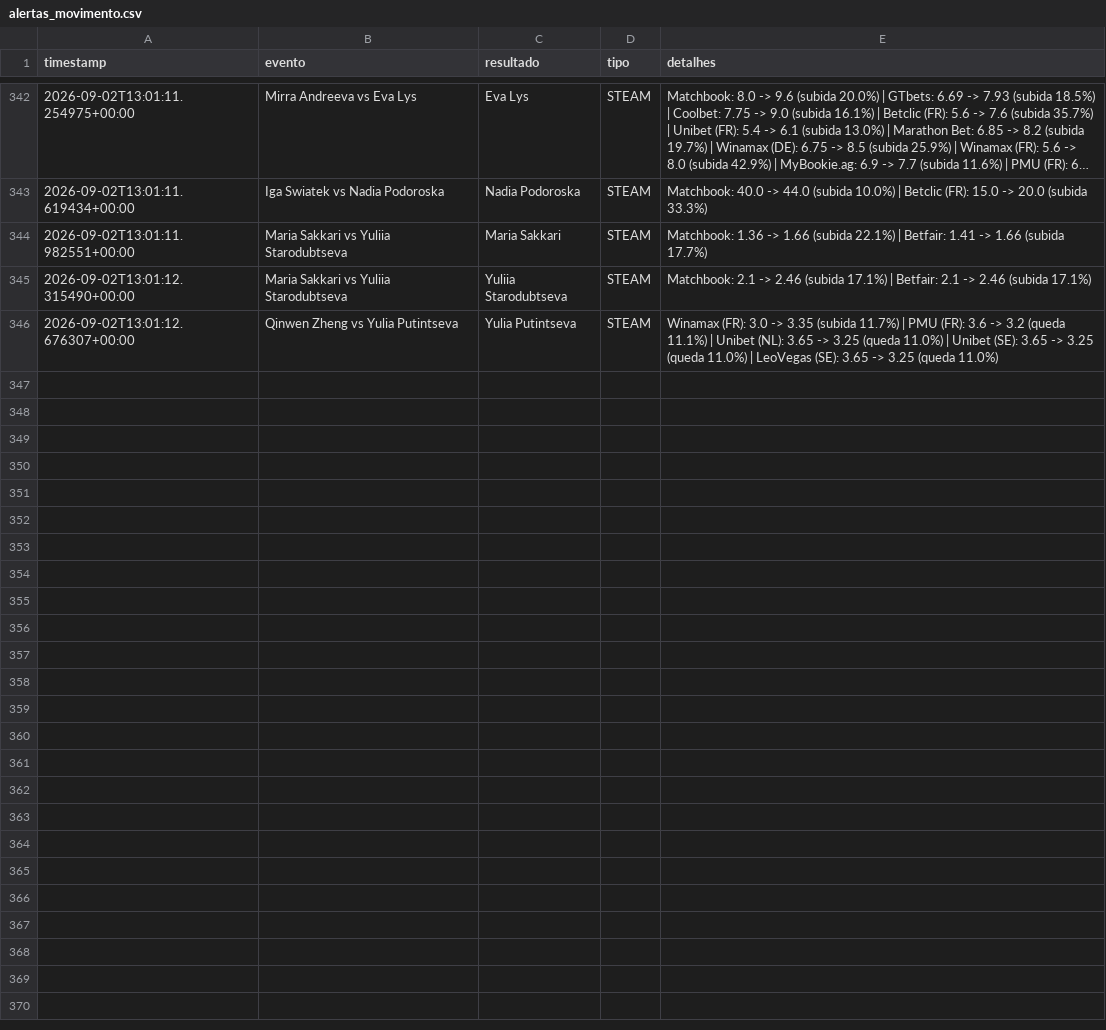
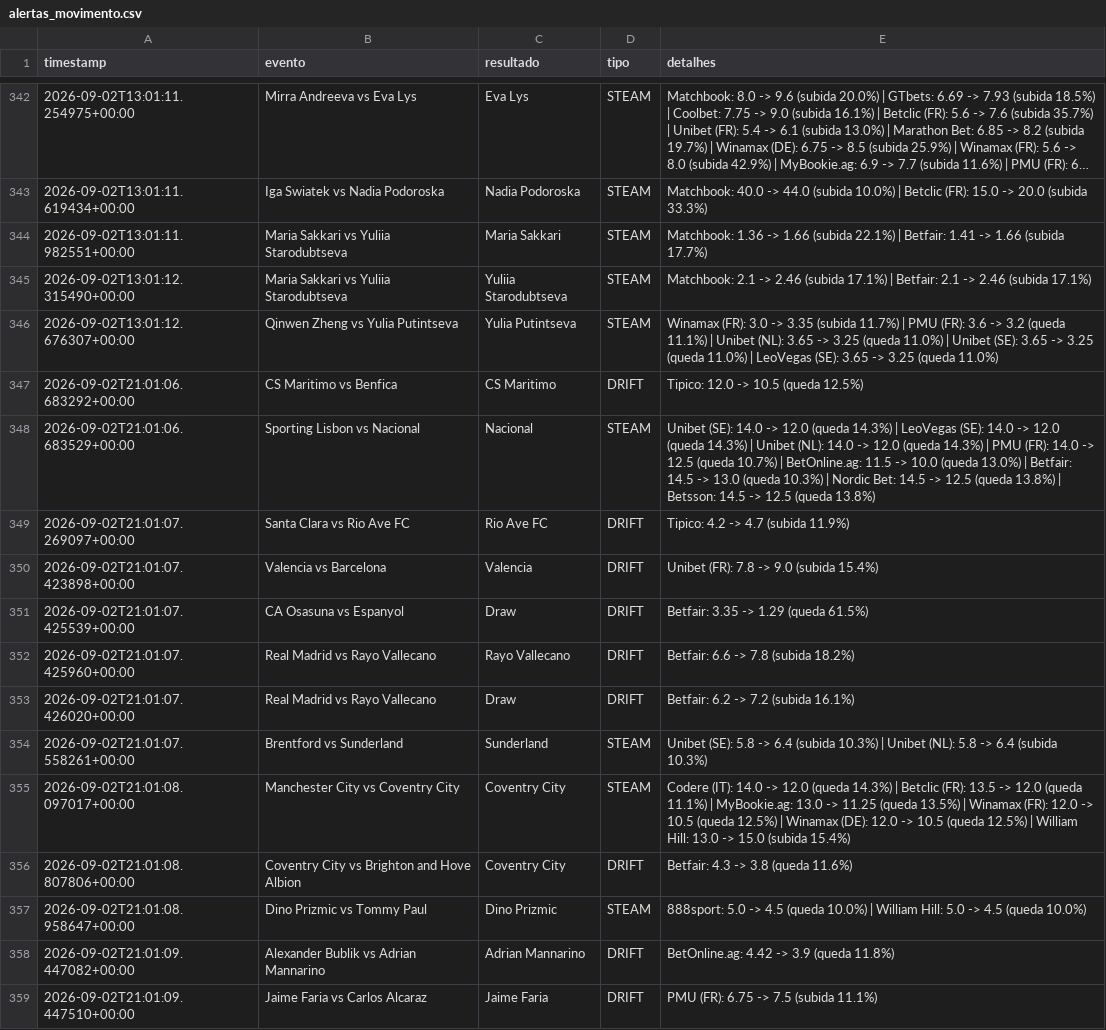
Before and after one commit to goncalomiguelpiedadesantos-spec/Agent-Odds, a CSV file: alertas_movimento.csv, drawn as a sheet; only a part is shown, gaps mark what is left out; long unchanged cells end in …; the diff covers the shown part only; the diff names each change by its address in the sheet, - before the commit and + after, or states it on an @@ line.

```diff
--- a/alertas_movimento.csv
+++ b/alertas_movimento.csv
+row 347: 2026-09-02T21:01:06.683292+00:00 | CS Maritimo vs Benfica | CS Maritimo | DRIFT | Tipico: 12.0 -> 10.5 (queda 12.5%)
+row 348: 2026-09-02T21:01:06.683529+00:00 | Sporting Lisbon vs Nacional | Nacional | STEAM | Unibet (SE): 14.0 -> 12.0 (queda 14.3%) | LeoVegas (SE): 14.0 -> 12.0 (queda 14.3%) | Unibet (NL): 14.0 -> 12.0 (queda 14.3%) | PMU (FR): 14.0 -> 12.5 (queda 10.7%) | BetOnline.ag: 11.5 -> 10.0 (queda 13.0%) | Betfair: 14.5 -> 13.0 (queda 10.3%) | Nordic Bet: 14.5 -> 12.5 (queda 13.8%) | Betsson: 14.5 -> 12.5 (queda 13.8%)
+row 349: 2026-09-02T21:01:07.269097+00:00 | Santa Clara vs Rio Ave FC | Rio Ave FC | DRIFT | Tipico: 4.2 -> 4.7 (subida 11.9%)
+row 350: 2026-09-02T21:01:07.423898+00:00 | Valencia vs Barcelona | Valencia | DRIFT | Unibet (FR): 7.8 -> 9.0 (subida 15.4%)
+row 351: 2026-09-02T21:01:07.425539+00:00 | CA Osasuna vs Espanyol | Draw | DRIFT | Betfair: 3.35 -> 1.29 (queda 61.5%)
+row 352: 2026-09-02T21:01:07.425960+00:00 | Real Madrid vs Rayo Vallecano | Rayo Vallecano | DRIFT | Betfair: 6.6 -> 7.8 (subida 18.2%)
+row 353: 2026-09-02T21:01:07.426020+00:00 | Real Madrid vs Rayo Vallecano | Draw | DRIFT | Betfair: 6.2 -> 7.2 (subida 16.1%)
+row 354: 2026-09-02T21:01:07.558261+00:00 | Brentford vs Sunderland | Sunderland | STEAM | Unibet (SE): 5.8 -> 6.4 (subida 10.3%) | Unibet (NL): 5.8 -> 6.4 (subida 10.3%)
+row 355: 2026-09-02T21:01:08.097017+00:00 | Manchester City vs Coventry City | Coventry City | STEAM | Codere (IT): 14.0 -> 12.0 (queda 14.3%) | Betclic (FR): 13.5 -> 12.0 (queda 11.1%) | MyBookie.ag: 13.0 -> 11.25 (queda 13.5%) | Winamax (FR): 12.0 -> 10.5 (queda 12.5%) | Winamax (DE): 12.0 -> 10.5 (queda 12.5%) | William Hill: 13.0 -> 15.0 (subida 15.4%)
+row 356: 2026-09-02T21:01:08.807806+00:00 | Coventry City vs Brighton and Hove Albion | Coventry City | DRIFT | Betfair: 4.3 -> 3.8 (queda 11.6%)
+row 357: 2026-09-02T21:01:08.958647+00:00 | Dino Prizmic vs Tommy Paul | Dino Prizmic | STEAM | 888sport: 5.0 -> 4.5 (queda 10.0%) | William Hill: 5.0 -> 4.5 (queda 10.0%)
+row 358: 2026-09-02T21:01:09.447082+00:00 | Alexander Bublik vs Adrian Mannarino | Adrian Mannarino | DRIFT | BetOnline.ag: 4.42 -> 3.9 (queda 11.8%)
+row 359: 2026-09-02T21:01:09.447510+00:00 | Jaime Faria vs Carlos Alcaraz | Jaime Faria | DRIFT | PMU (FR): 6.75 -> 7.5 (subida 11.1%)
```
Also changed, not shown: 12 added rows elsewhere in this file, 1 other file.
